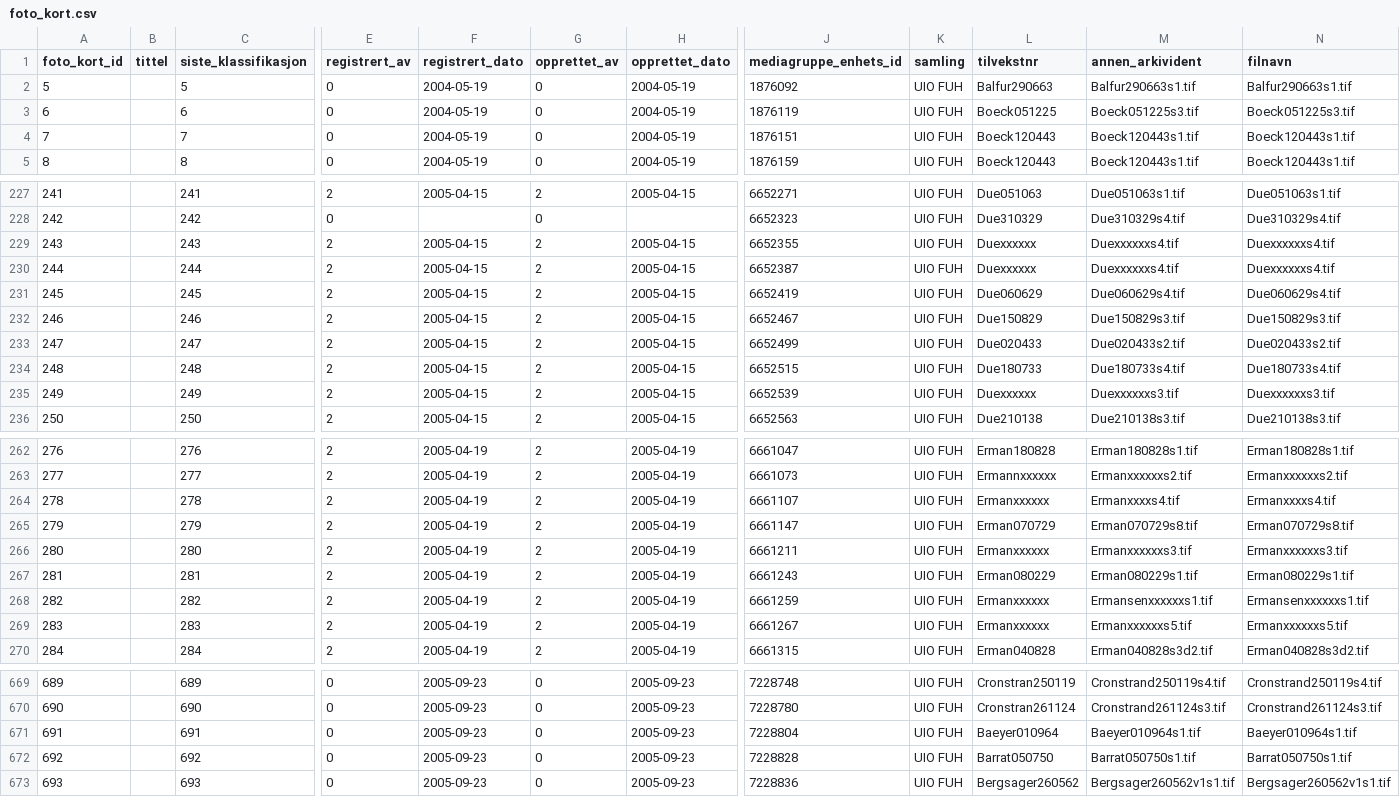
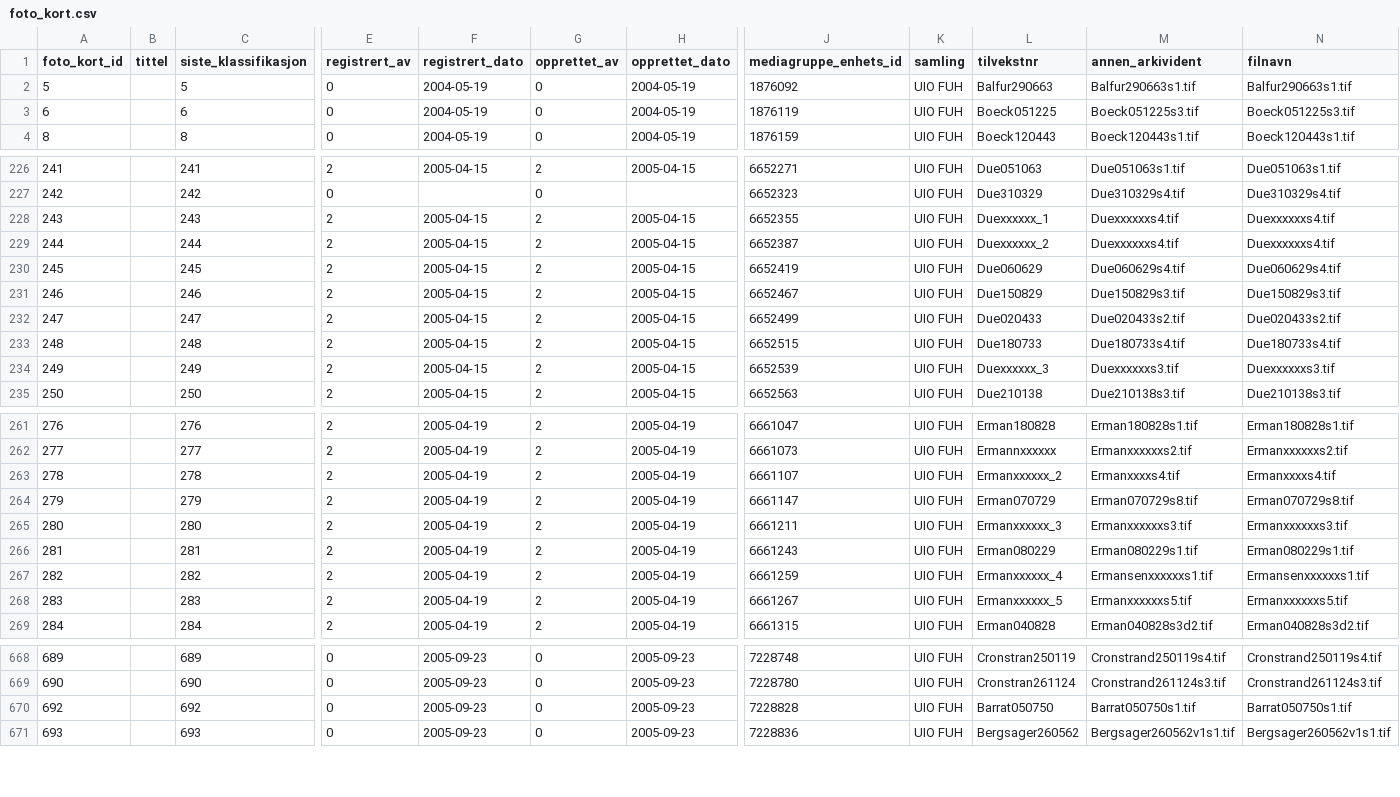
Before and after one commit to uio-library/hansteen-brev, a CSV file: src/foto_kort.csv, drawn as a sheet; only a part is shown, gaps mark what is left out; removed rows and columns are numbered as before the commit, all else as after; rows hold the shown columns only; the diff covers the shown part only; the diff names each change by its address in the sheet, - before the commit and + after, or states it on an @@ line.

Commit message:
Rydder i duplikate tilvekstnumre
- Slettet to rader, der både filene og klassifikasjonen var lik.
- For de resterende ble det lagt på et suffiks for å gjøre tilvekstnumrene unike.

Se README for detaljer.

```diff
--- a/src/foto_kort.csv
+++ b/src/foto_kort.csv
-row 4: 7 |  | 7 | 0 | 2004-05-19 | 0 | 2004-05-19 | 1876151 | UIO FUH | Boeck120443 | Boeck120443s1.tif | Boeck120443s1.tif
-L228 (tilvekstnr): Duexxxxxx
+L228 (tilvekstnr): Duexxxxxx_1
-L229 (tilvekstnr): Duexxxxxx
+L229 (tilvekstnr): Duexxxxxx_2
-L234 (tilvekstnr): Duexxxxxx
+L234 (tilvekstnr): Duexxxxxx_3
-L263 (tilvekstnr): Ermanxxxxxx
+L263 (tilvekstnr): Ermanxxxxxx_2
-L265 (tilvekstnr): Ermanxxxxxx
+L265 (tilvekstnr): Ermanxxxxxx_3
-L267 (tilvekstnr): Ermanxxxxxx
+L267 (tilvekstnr): Ermanxxxxxx_4
-L268 (tilvekstnr): Ermanxxxxxx
+L268 (tilvekstnr): Ermanxxxxxx_5
-row 671: 691 |  | 691 | 0 | 2005-09-23 | 0 | 2005-09-23 | 7228804 | UIO FUH | Baeyer010964 | Baeyer010964s1.tif | Baeyer010964s1.tif
```
Also changed, not shown: 5 edited cells elsewhere in this file, 4 other files.
